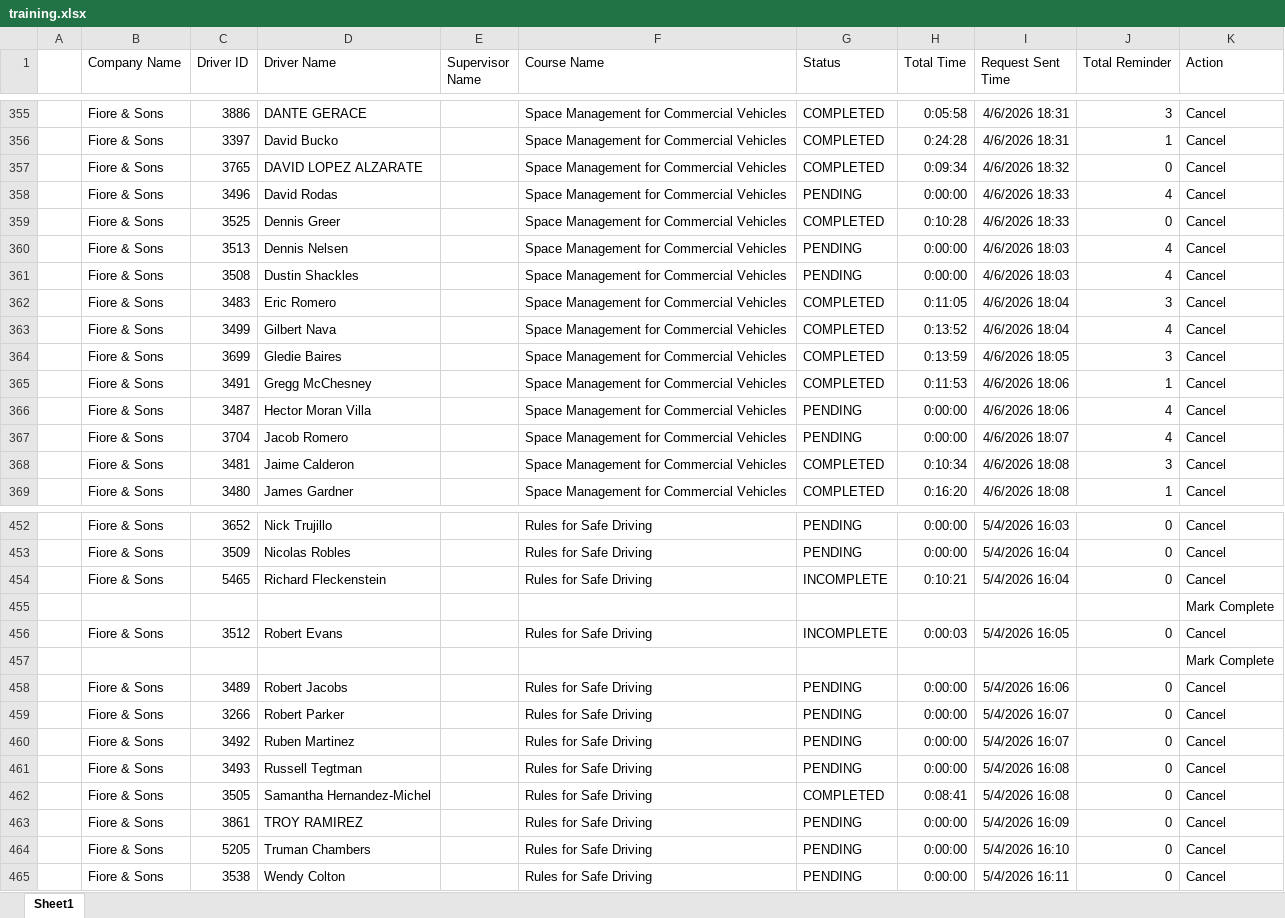
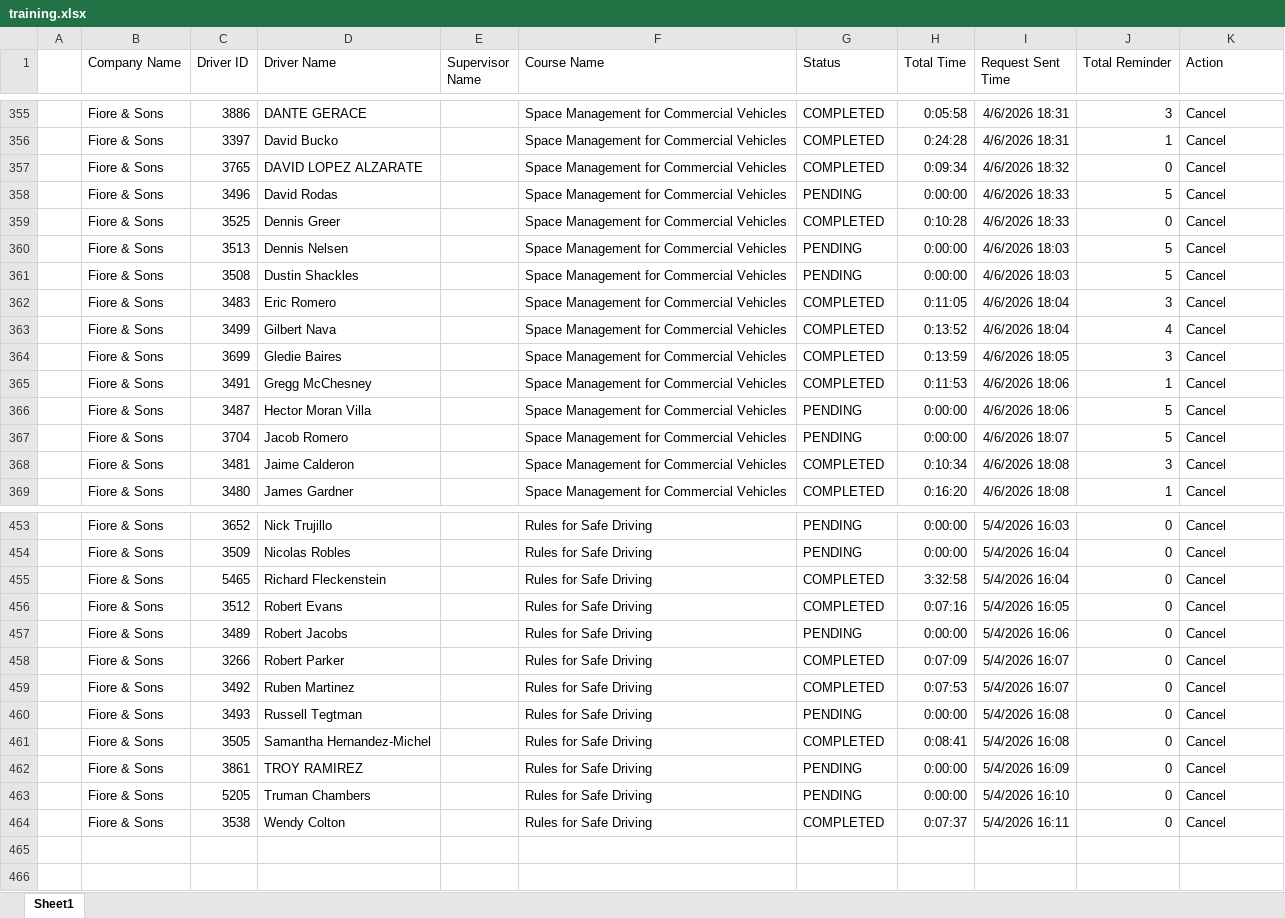
Before and after one commit to jmullins-DEN/Fiore-Sons, an Excel workbook: training.xlsx, sheet Sheet1, drawn as a sheet; only a part is shown, gaps mark what is left out; values as stored, in another font and other column widths than the file's, no borders; removed rows and columns are numbered as before the commit, all else as after; the diff covers the shown part only; the diff names each change by its address in the sheet, - before the commit and + after, or states it on an @@ line.

```diff
--- a/training.xlsx (sheet Sheet1)
+++ b/training.xlsx (sheet Sheet1)
-J358 (Total Reminder): 4
+J358 (Total Reminder): 5
-J360:J361 (Total Reminder): 4
+J360:J361 (Total Reminder): 5
-J366:J367 (Total Reminder): 4
+J366:J367 (Total Reminder): 5
-G455 (Status): INCOMPLETE
+G455 (Status): COMPLETED
-H455 (Total Time): 0:10:21
+H455 (Total Time): 3:32:58
@@ row 455 moved to row 428: Mark Complete @@
-G456 (Status): INCOMPLETE
+G456 (Status): COMPLETED
-H456 (Total Time): 0:00:03
+H456 (Total Time): 0:07:16
-row 457:  |  |  |  |  |  |  |  |  |  | Mark Complete
-G458:G459 (Status): PENDING
+G458:G459 (Status): COMPLETED
-H458 (Total Time): 0:00:00
+H458 (Total Time): 0:07:09
-H459 (Total Time): 0:00:00
+H459 (Total Time): 0:07:53
-G464 (Status): PENDING
+G464 (Status): COMPLETED
-H464 (Total Time): 0:00:00
+H464 (Total Time): 0:07:37
```
Also changed, not shown: 35 edited cells elsewhere in this sheet, camera_events.xlsx.
